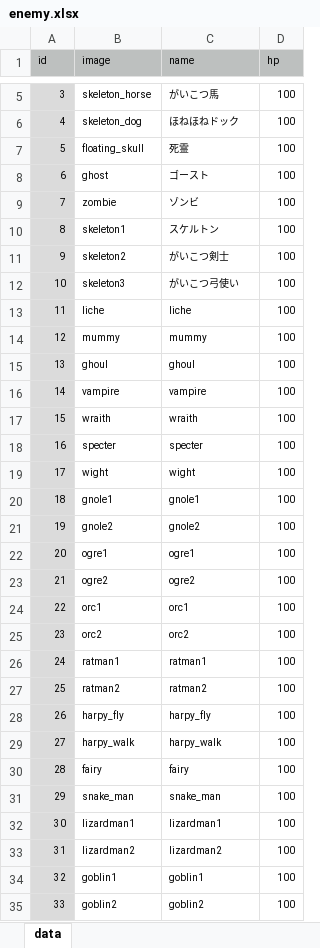
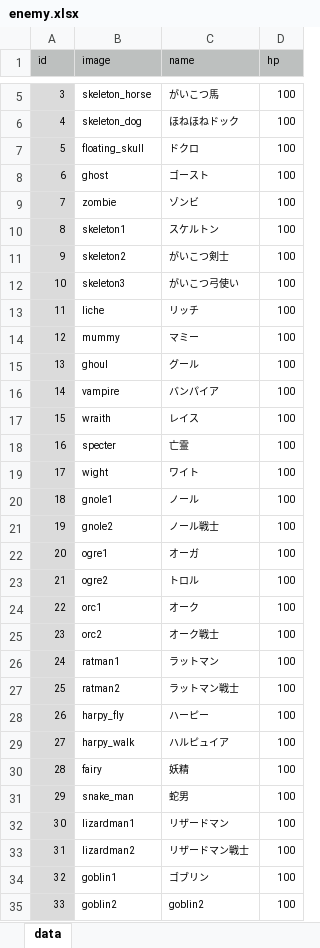
Before and after one commit to syun77/FlixelRL, an Excel workbook: docs/enemy.xlsx, sheet data, drawn as a sheet; only a part is shown, gaps mark what is left out; values as stored, in another font and other column widths than the file's, no borders; the diff names each change by its address in the sheet, - before the commit and + after, or states it on an @@ line.

```diff
--- a/docs/enemy.xlsx (sheet data)
+++ b/docs/enemy.xlsx (sheet data)
-C7 (name): 死霊
+C7 (name): ドクロ
-C13 (name): liche
+C13 (name): リッチ
-C14 (name): mummy
+C14 (name): マミー
-C15 (name): ghoul
+C15 (name): グール
-C16 (name): vampire
+C16 (name): バンパイア
-C17 (name): wraith
+C17 (name): レイス
-C18 (name): specter
+C18 (name): 亡霊
-C19 (name): wight
+C19 (name): ワイト
-C20 (name): gnole1
+C20 (name): ノール
-C21 (name): gnole2
+C21 (name): ノール戦士
-C22 (name): ogre1
+C22 (name): オーガ
-C23 (name): ogre2
+C23 (name): トロル
-C24 (name): orc1
+C24 (name): オーク
-C25 (name): orc2
+C25 (name): オーク戦士
-C26 (name): ratman1
+C26 (name): ラットマン
-C27 (name): ratman2
+C27 (name): ラットマン戦士
-C28 (name): harpy_fly
+C28 (name): ハーピー
-C29 (name): harpy_walk
+C29 (name): ハルピュイア
-C30 (name): fairy
+C30 (name): 妖精
-C31 (name): snake_man
+C31 (name): 蛇男
-C32 (name): lizardman1
+C32 (name): リザードマン
-C33 (name): lizardman2
+C33 (name): リザードマン戦士
-C34 (name): goblin1
+C34 (name): ゴブリン
```
Also changed, not shown: 1 other file.
